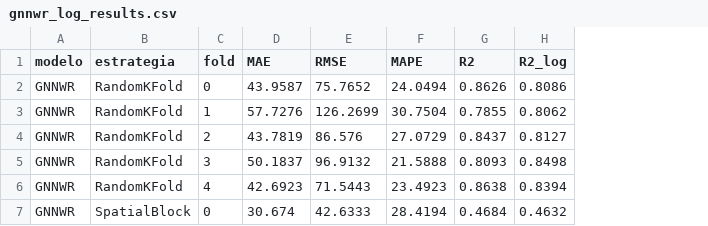
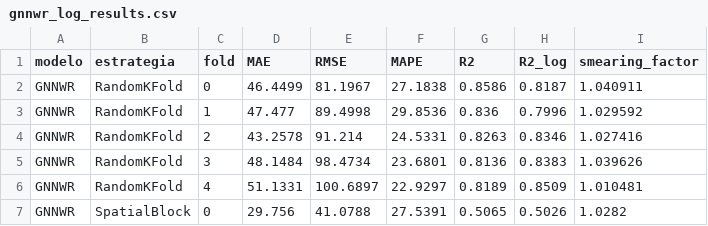
Before and after one commit to faustoaguanor/dmq-land-value-spatial-x-validation, a CSV file: results/raw/gnnwr/gnnwr_log_results.csv, drawn as a sheet; only a part is shown; the diff covers the shown part only; the diff names each change by its address in the sheet, - before the commit and + after, or states it on an @@ line.

```diff
--- a/results/raw/gnnwr/gnnwr_log_results.csv
+++ b/results/raw/gnnwr/gnnwr_log_results.csv
+column I (smearing_factor), rows 2-7: 1.040911 | 1.029592 | 1.027416 | 1.039626 | 1.010481 | 1.0282
-D2 (MAE): 43.9587
+D2 (MAE): 46.4499
-E2 (RMSE): 75.7652
+E2 (RMSE): 81.1967
-F2 (MAPE): 24.0494
+F2 (MAPE): 27.1838
-G2 (R2): 0.8626
+G2 (R2): 0.8586
-H2 (R2_log): 0.8086
+H2 (R2_log): 0.8187
-D3 (MAE): 57.7276
+D3 (MAE): 47.477
-E3 (RMSE): 126.2699
+E3 (RMSE): 89.4998
-F3 (MAPE): 30.7504
+F3 (MAPE): 29.8536
-G3 (R2): 0.7855
+G3 (R2): 0.836
-H3 (R2_log): 0.8062
+H3 (R2_log): 0.7996
-D4 (MAE): 43.7819
+D4 (MAE): 43.2578
-E4 (RMSE): 86.576
+E4 (RMSE): 91.214
-F4 (MAPE): 27.0729
+F4 (MAPE): 24.5331
-G4 (R2): 0.8437
+G4 (R2): 0.8263
-H4 (R2_log): 0.8127
+H4 (R2_log): 0.8346
-D5 (MAE): 50.1837
+D5 (MAE): 48.1484
-E5 (RMSE): 96.9132
+E5 (RMSE): 98.4734
-F5 (MAPE): 21.5888
+F5 (MAPE): 23.6801
-G5 (R2): 0.8093
+G5 (R2): 0.8136
-H5 (R2_log): 0.8498
+H5 (R2_log): 0.8383
-D6 (MAE): 42.6923
+D6 (MAE): 51.1331
-E6 (RMSE): 71.5443
+E6 (RMSE): 100.6897
-F6 (MAPE): 23.4923
+F6 (MAPE): 22.9297
-G6 (R2): 0.8638
+G6 (R2): 0.8189
-H6 (R2_log): 0.8394
+H6 (R2_log): 0.8509
-D7 (MAE): 30.674
+D7 (MAE): 29.756
-E7 (RMSE): 42.6333
+E7 (RMSE): 41.0788
-F7 (MAPE): 28.4194
+F7 (MAPE): 27.5391
-G7 (R2): 0.4684
+G7 (R2): 0.5065
-H7 (R2_log): 0.4632
+H7 (R2_log): 0.5026
```
Also changed, not shown: 45 edited cells elsewhere in this file, results/estabilidad_conjunto_prueba.csv, results/raw/gnnwr/gnnwr_log_cv_replicas.csv, 9 other files.
